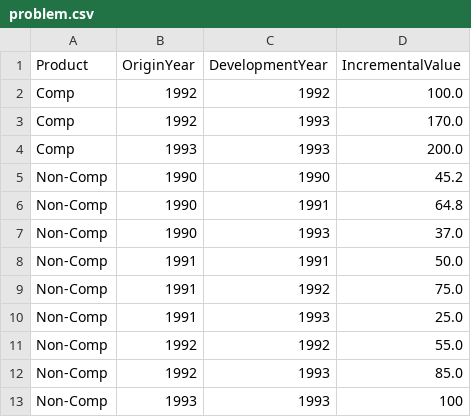
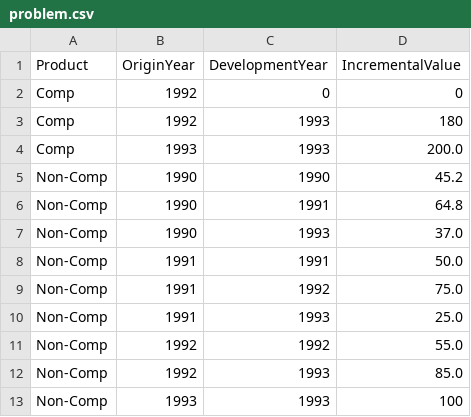
Before and after one commit to rayaanrizwan1234/C-, a CSV file: Claims/files/problem.csv, drawn as a sheet.

```diff
--- a/Claims/files/problem.csv
+++ b/Claims/files/problem.csv
@@ -1,4 +1,4 @@
 Product, OriginYear, DevelopmentYear, IncrementalValue
-Comp, 1992, 1992, 100.0
-Comp, 1992, 1993, 170.0
+Comp, 1992, 0, 0
+Comp, 1992, 1993, 180
 Comp, 1993, 1993, 200.0
```
Also changed, not shown: 4 other files.
